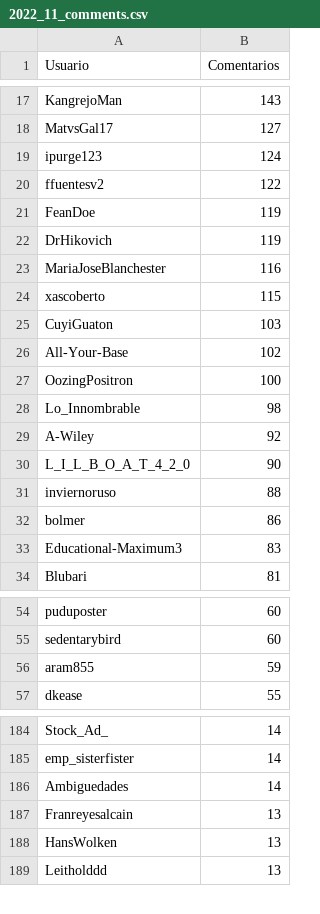
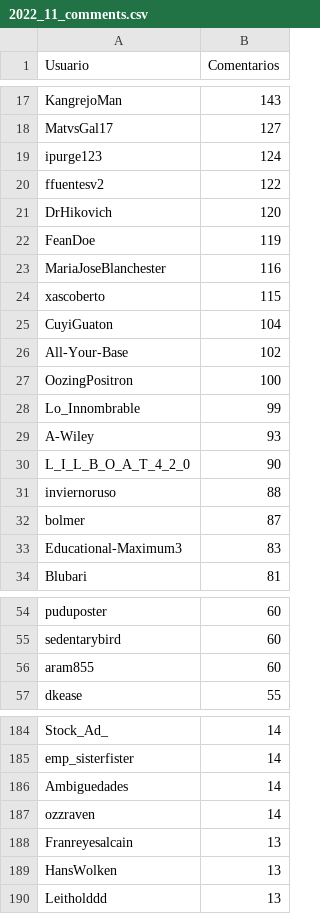
Before and after one commit to djxzinik/rChileRandom-Bot, a CSV file: weekly/2022_11_comments.csv, drawn as a sheet; only a part is shown, gaps mark what is left out.

```diff
--- a/weekly/2022_11_comments.csv
+++ b/weekly/2022_11_comments.csv
@@ -20,14 +20,14 @@ ipurge123,124
 ffuentesv2,122
+DrHikovich,120
 FeanDoe,119
-DrHikovich,119
 MariaJoseBlanchester,116
 xascoberto,115
-CuyiGuaton,103
+CuyiGuaton,104
 All-Your-Base,102
 OozingPositron,100
-Lo_Innombrable,98
-A-Wiley,92
+Lo_Innombrable,99
+A-Wiley,93
 L_I_L_B_O_A_T_4_2_0,90
 inviernoruso,88
-bolmer,86
+bolmer,87
 Educational-Maximum3,83
@@ -55,3 +55,3 @@ puduposter,60
 sedentarybird,60
-aram855,59
+aram855,60
 dkease,55
@@ -186,2 +186,3 @@ emp_sisterfister,14
 Ambiguedades,14
+ozzraven,14
 Franreyesalcain,13
```
Also changed, not shown: Users_comments.csv, weekly/current_comments.csv, 2 other files.
